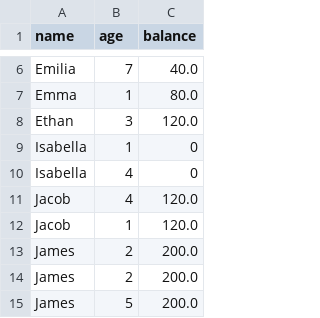
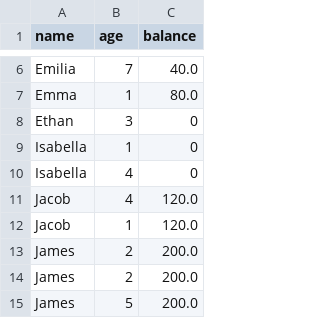
Before and after one commit to jchartrand84/Daycare, a CSV file: daycare_database.csv, drawn as a sheet; only a part is shown, gaps mark what is left out.

```diff
--- a/daycare_database.csv
+++ b/daycare_database.csv
@@ -7,3 +7,3 @@ Emilia,7,40.0
 Emma,1,80.0
-Ethan,3,120.0
+Ethan,3,0
 Isabella,1,0
```
Also changed, not shown: 1 other file.
